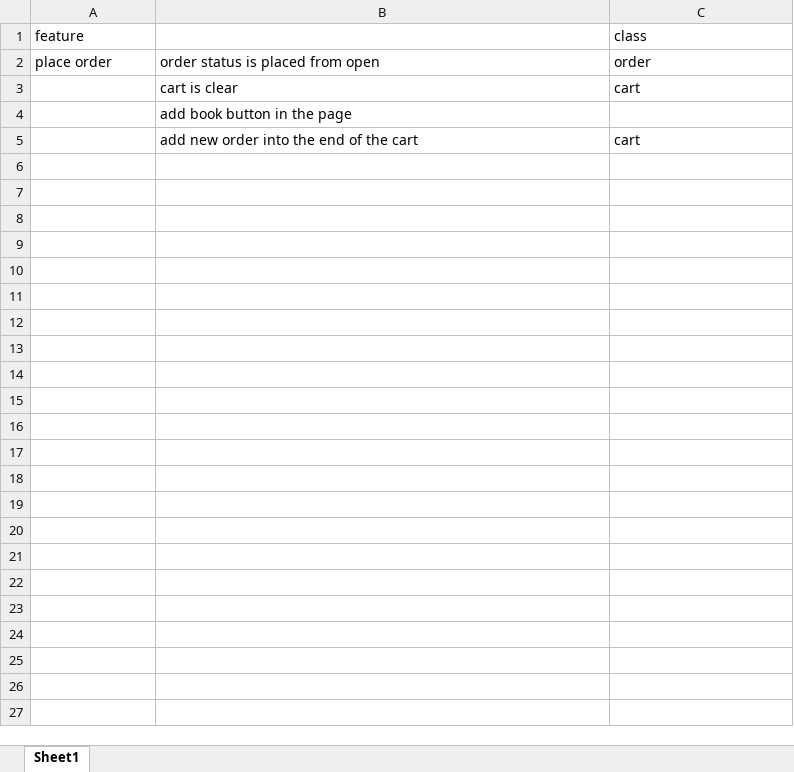
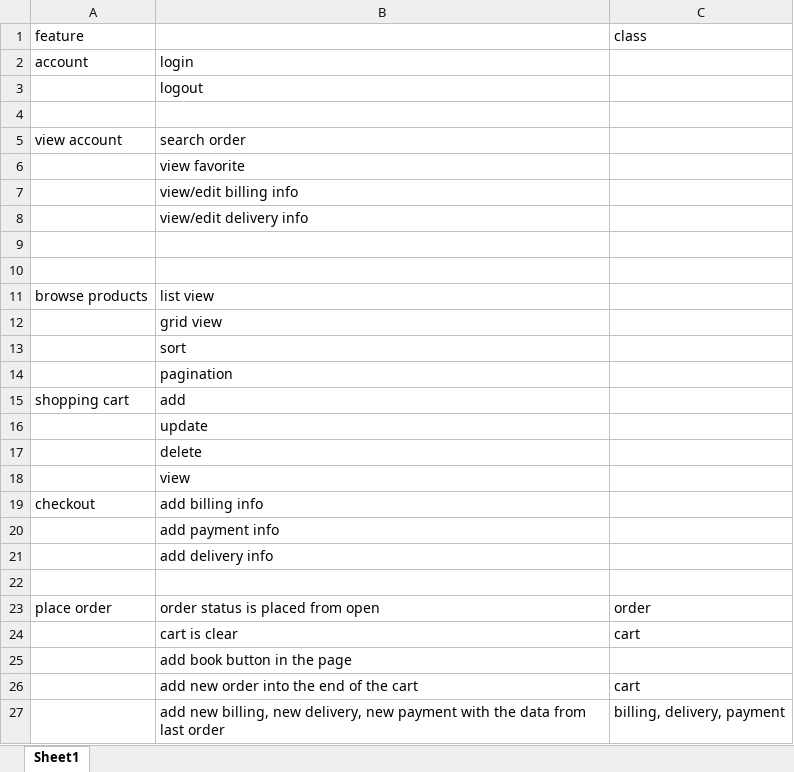
Before and after one commit to sherwinwater/SpringbootEbook, an Excel workbook: designDoc/springbootebook_features.xlsx, sheet Sheet1, drawn as a sheet; values as stored, in another font and other column widths than the file's, no borders; the diff names each change by its address in the sheet, - before the commit and + after, or states it on an @@ line.

Commit message:
add account-billing

```diff
--- a/designDoc/springbootebook_features.xlsx (sheet Sheet1)
+++ b/designDoc/springbootebook_features.xlsx (sheet Sheet1)
+row 2: account | login
+row 3:  | logout
+row 4: (empty)
+row 5: view account | search order
+row 6:  | view favorite
+row 7:  | view/edit billing info
+row 8:  | view/edit delivery info
+row 9: (empty)
+row 10: (empty)
+row 11: browse products | list view
+row 12:  | grid view
+row 13:  | sort
+row 14:  | pagination
+row 15: shopping cart | add
+row 16:  | update
+row 17:  | delete
+row 18:  | view
+row 19: checkout | add billing info
+row 20:  | add payment info
+row 21:  | add delivery info
+row 22: (empty)
+row 27:  | add new billing, new delivery, new payment with the data from last order | billing, delivery, payment
```
Also changed, not shown: 17 other files.
